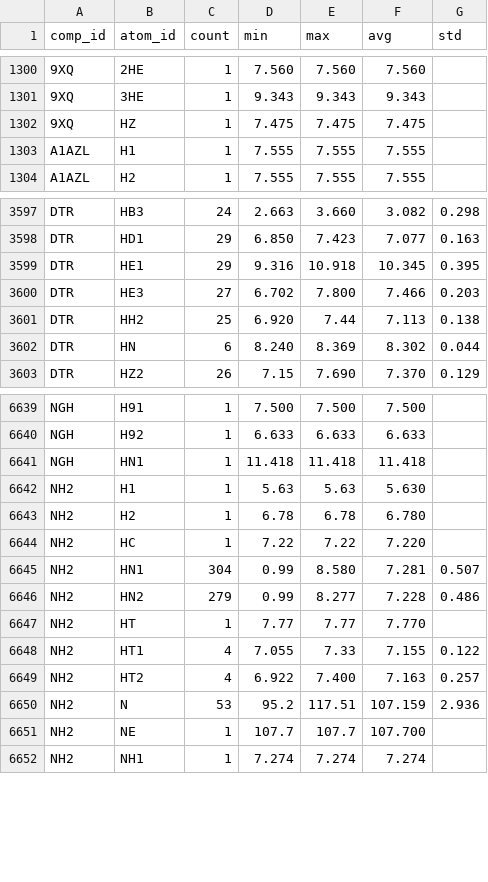
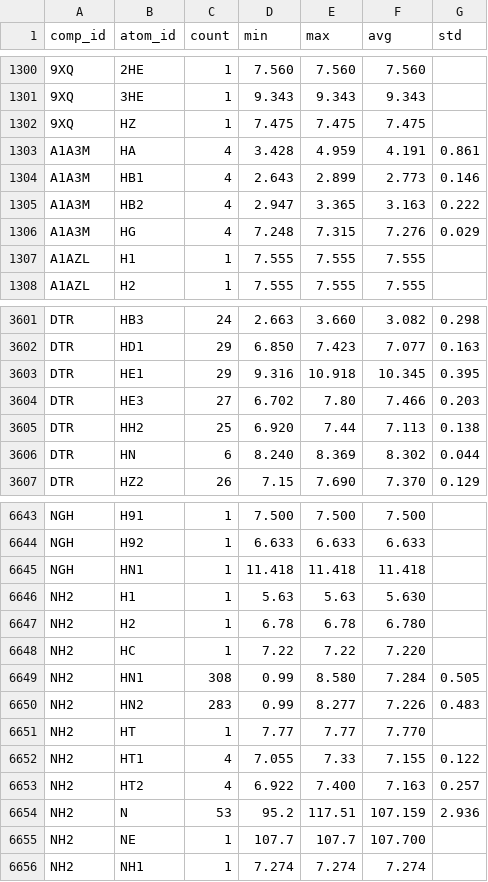
Before and after one commit to wwPDB/py-wwpdb_utils_nmr, a CSV file: wwpdb/utils/nmr/bmrb_cs_stat/others.csv, drawn as a sheet; only a part is shown, gaps mark what is left out.

Commit message:
Update BMRB chemical shift statistics

```diff
--- a/wwpdb/utils/nmr/bmrb_cs_stat/others.csv
+++ b/wwpdb/utils/nmr/bmrb_cs_stat/others.csv
@@ -1302,2 +1302,6 @@ comp_id,atom_id,count,min,max,avg,std
 9XQ,HZ,1,7.475,7.475,7.475,
+A1A3M,HA,4,3.428,4.959,4.191,0.861
+A1A3M,HB1,4,2.643,2.899,2.773,0.146
+A1A3M,HB2,4,2.947,3.365,3.163,0.222
+A1A3M,HG,4,7.248,7.315,7.276,0.029
 A1AZL,H1,1,7.555,7.555,7.555,
@@ -3599,3 +3603,3 @@ DTR,HD1,29,6.850,7.423,7.077,0.163
 DTR,HE1,29,9.316,10.918,10.345,0.395
-DTR,HE3,27,6.702,7.800,7.466,0.203
+DTR,HE3,27,6.702,7.80,7.466,0.203
 DTR,HH2,25,6.920,7.44,7.113,0.138
@@ -6644,4 +6648,4 @@ NH2,H2,1,6.78,6.78,6.780,
 NH2,HC,1,7.22,7.22,7.220,
-NH2,HN1,304,0.99,8.580,7.281,0.507
-NH2,HN2,279,0.99,8.277,7.228,0.486
+NH2,HN1,308,0.99,8.580,7.284,0.505
+NH2,HN2,283,0.99,8.277,7.226,0.483
 NH2,HT,1,7.77,7.77,7.770,
```
Also changed, not shown: wwpdb/utils/nmr/bmrb_cs_stat/aa_filt.csv, wwpdb/utils/nmr/bmrb_cs_stat/aa_full.csv, 7 other files.
